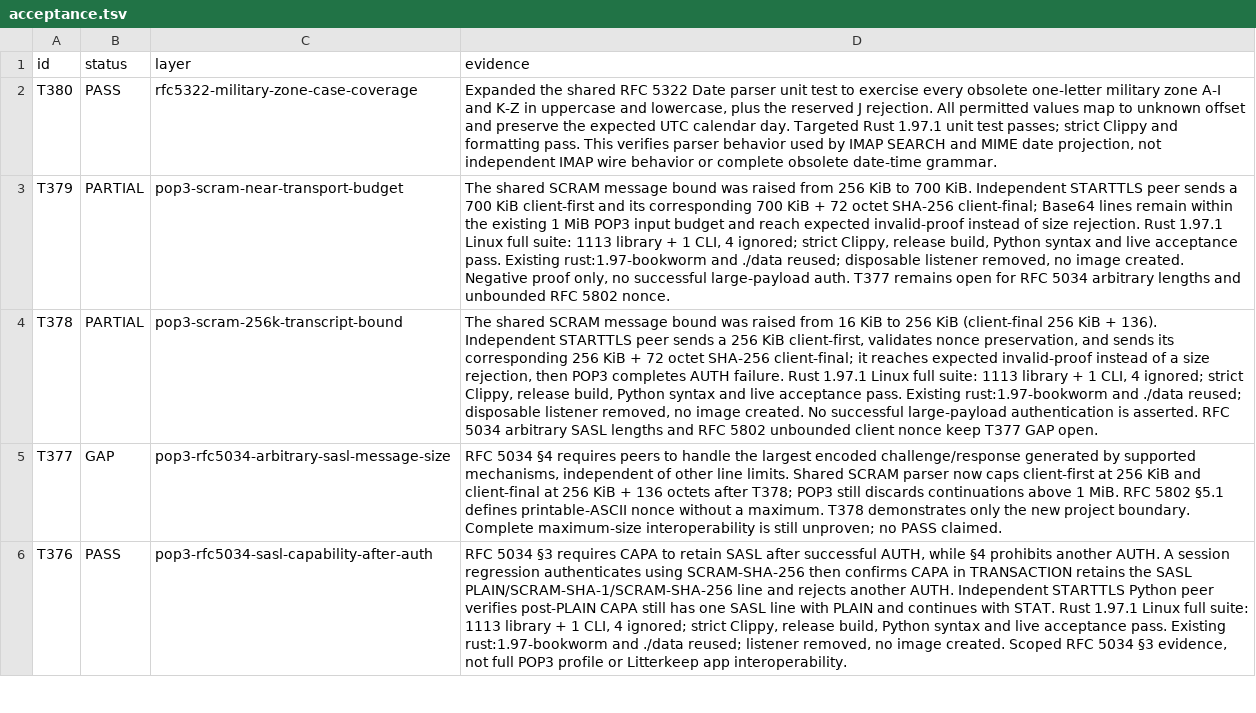
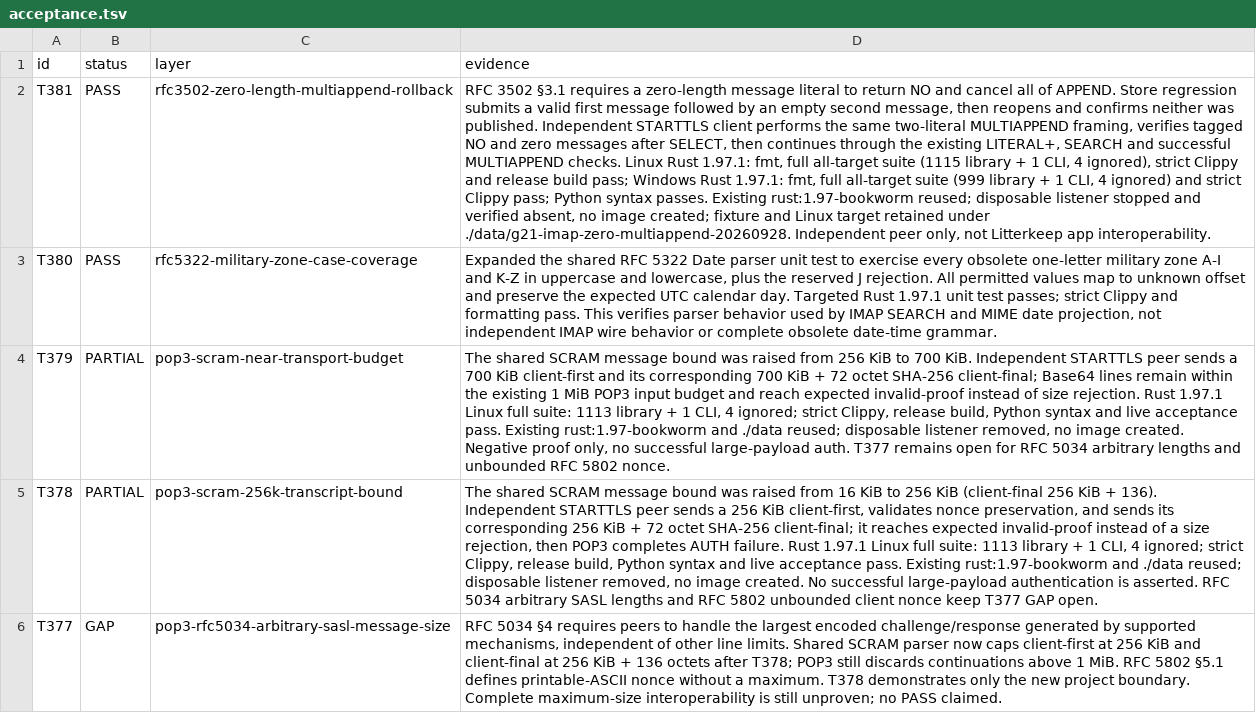
Before and after one commit to thepirateclub/litterkeep-server, a TSV file: docs/acceptance.tsv, drawn as a sheet; only a part is shown; the shorter side is filled out with more unchanged rows; the diff names each change by its address in the sheet, - before the commit and + after, or states it on an @@ line.

Commit message:
test(imap): verify zero-length multiappend rollback

```diff
--- a/docs/acceptance.tsv
+++ b/docs/acceptance.tsv
+row 2: T381 | PASS | rfc3502-zero-length-multiappend-rollback | RFC 3502 §3.1 requires a zero-length message literal to return NO and cancel all of APPEND. Store regression submits a valid first message followed by an empty second message, then reopens and confirms neither was published. Independent STARTTLS client performs the same two-literal MULTIAPPEND framing, verifies tagged NO and zero messages after SELECT, then continues through the existing LITERAL+, SEARCH and successful MULTIAPPEND checks. Linux Rust 1.97.1: fmt, full all-target suite (1115 library + 1 CLI, 4 ignored), strict Clippy and release build pass; Windows Rust 1.97.1: fmt, full all-target suite (999 library + 1 CLI, 4 ignored) and strict Clippy pass; Python syntax passes. Existing rust:1.97-bookworm reused; disposable listener stopped and verified absent, no image created; fixture and Linux target retained under ./data/g21-imap-zero-multiappend-20260928. Independent peer only, not Litterkeep app interoperability.
```
Also changed, not shown: 5 other files.
